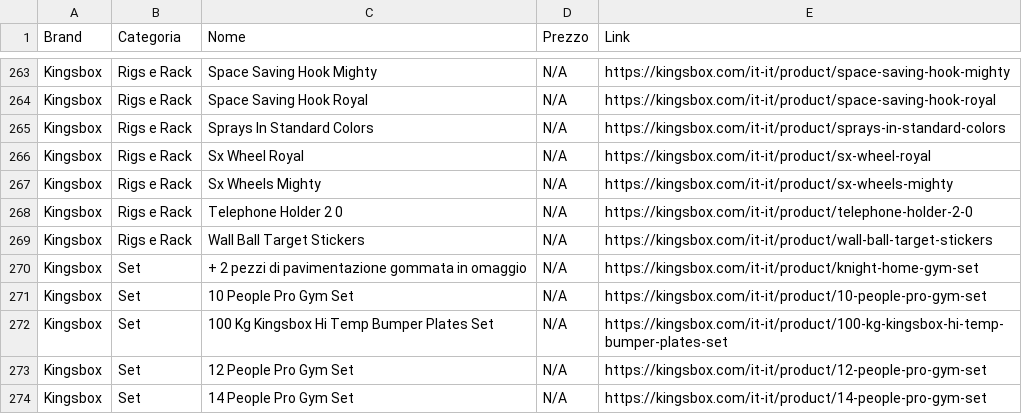
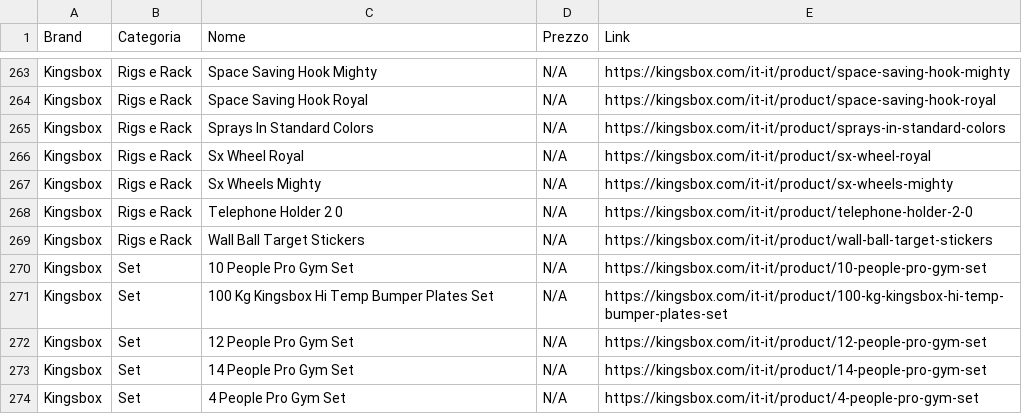
Before and after one commit to bruschettabrusca/Iron-Compare, a CSV file: prezzi.csv, drawn as a sheet; only a part is shown, gaps mark what is left out; the shorter side is filled out with more unchanged rows; the diff names each change by its address in the sheet, - before the commit and + after, or states it on an @@ line.

Commit message:
Aggiornamento prezzi automatico

```diff
--- a/prezzi.csv
+++ b/prezzi.csv
-row 270: Kingsbox | Set | + 2 pezzi di pavimentazione gommata in omaggio | N/A | https://kingsbox.com/it-it/product/knight-home-gym-set
```
